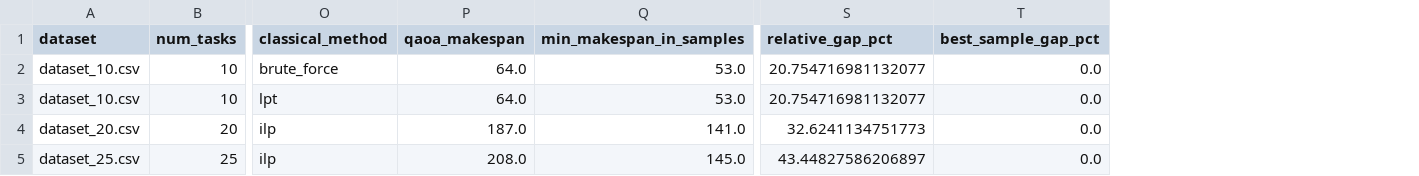
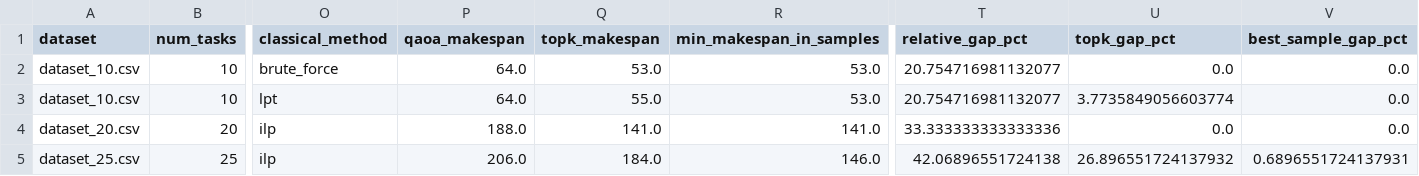
Before and after one commit to ilayd-a/Quantum-Cloud-Task-Scheduling, a CSV file: results/baseline_summary.csv, drawn as a sheet; only a part is shown, gaps mark what is left out; addresses are those after the commit; the diff names each change by its address in the sheet, - before the commit and + after, or states it on an @@ line.

```diff
--- a/results/baseline_summary.csv
+++ b/results/baseline_summary.csv
+column Q (topk_makespan), rows 2-5: 53.0 | 55.0 | 141.0 | 184.0
+column U (topk_gap_pct), rows 2-5: 0.0 | 3.7735849056603774 | 0.0 | 26.896551724137932
-P4 (qaoa_makespan): 187.0
+P4 (qaoa_makespan): 188.0
-T4 (relative_gap_pct): 32.6241134751773
+T4 (relative_gap_pct): 33.333333333333336
-P5 (qaoa_makespan): 208.0
+P5 (qaoa_makespan): 206.0
-R5 (min_makespan_in_samples): 145.0
+R5 (min_makespan_in_samples): 146.0
-T5 (relative_gap_pct): 43.44827586206897
+T5 (relative_gap_pct): 42.06896551724138
-V5 (best_sample_gap_pct): 0.0
+V5 (best_sample_gap_pct): 0.6896551724137931
```
Also changed, not shown: results/statistical_baseline_summary.csv, 2 other files.
